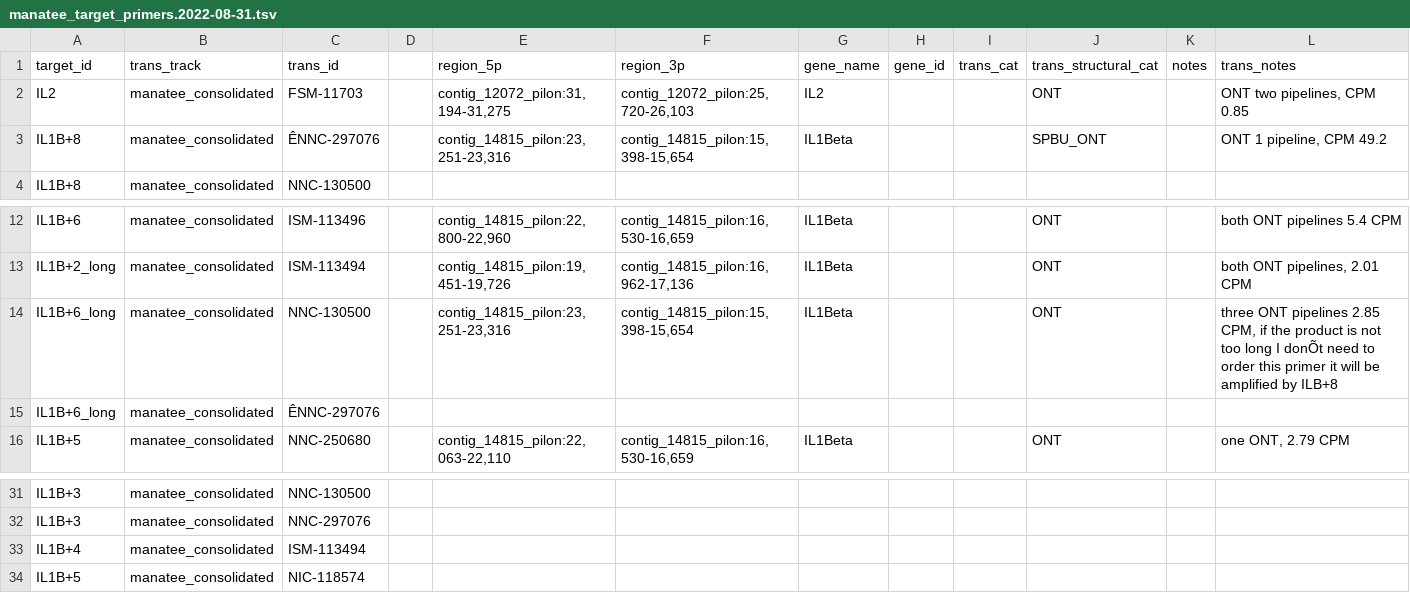
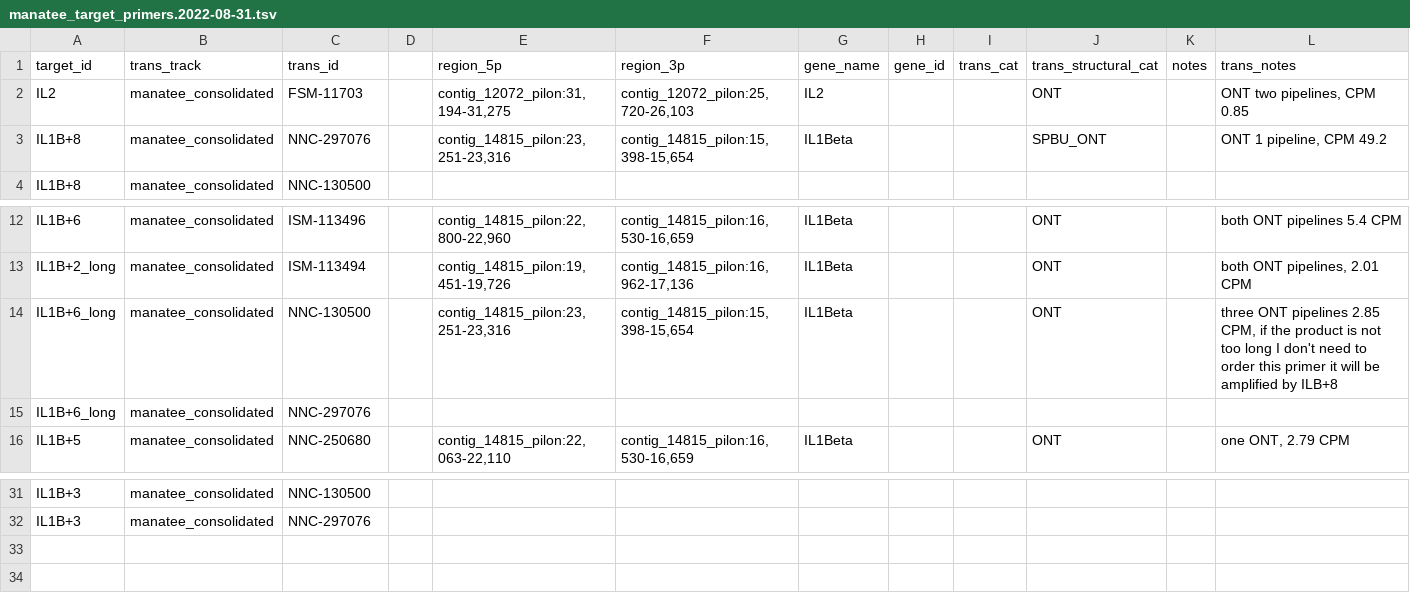
Before and after one commit to LRGASP/primer-design, a TSV file: runs/manatee/specs/manatee_target_primers.2022-08-31.tsv, drawn as a sheet; only a part is shown, gaps mark what is left out; the diff names each change by its address in the sheet, - before the commit and + after, or states it on an @@ line.

Commit message:
new manatee build

```diff
--- a/runs/manatee/specs/manatee_target_primers.2022-08-31.tsv
+++ b/runs/manatee/specs/manatee_target_primers.2022-08-31.tsv
-C3 (trans_id): ÊNNC-297076
+C3 (trans_id): NNC-297076
-L14 (trans_notes): …long I donÕt need to…
+L14 (trans_notes): …long I don't need to…
-C15 (trans_id): ÊNNC-297076
+C15 (trans_id): NNC-297076
-row 33: IL1B+4 | manatee_consolidated | ISM-113494
-row 34: IL1B+5 | manatee_consolidated | NIC-118574
```
Also changed, not shown: 1 other file.
